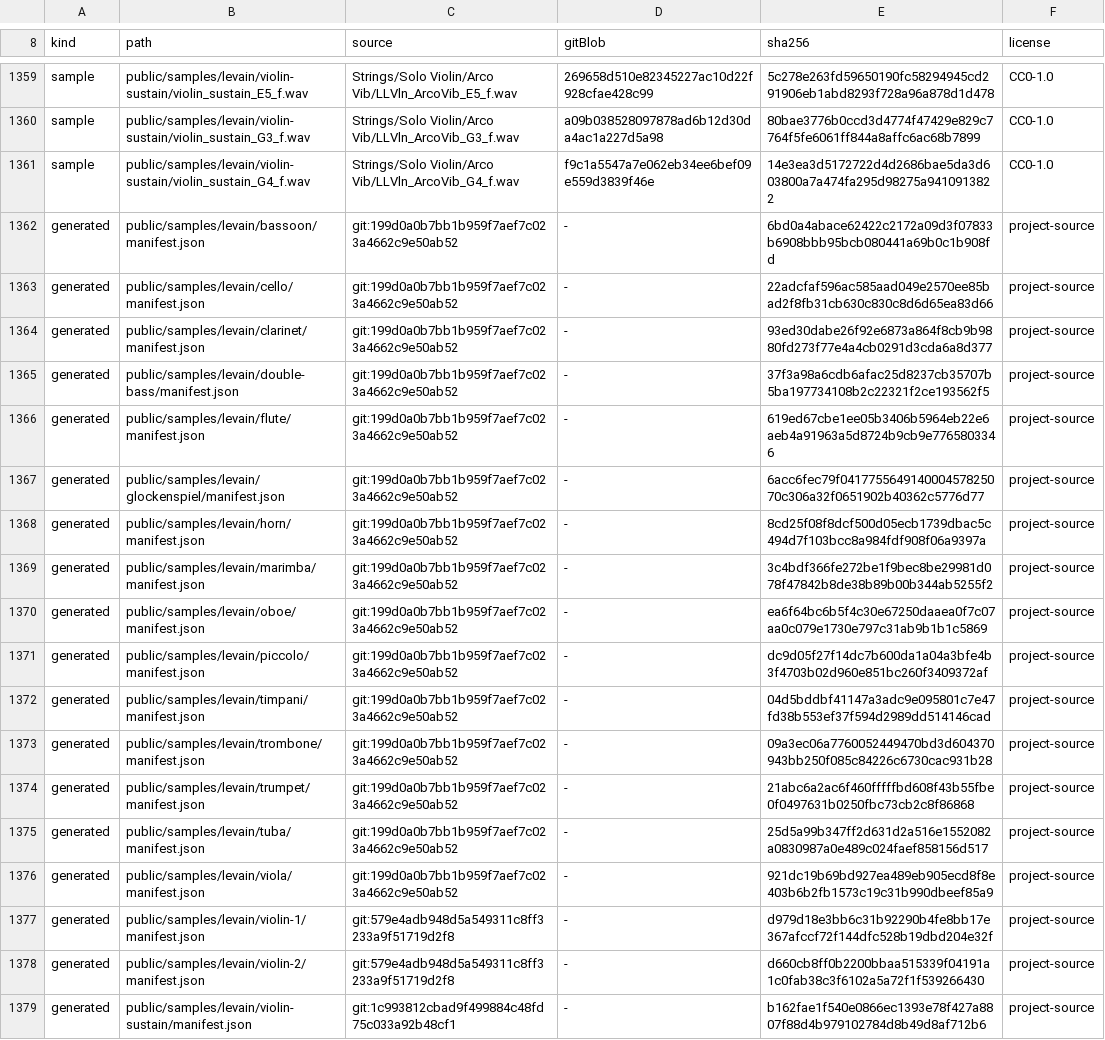
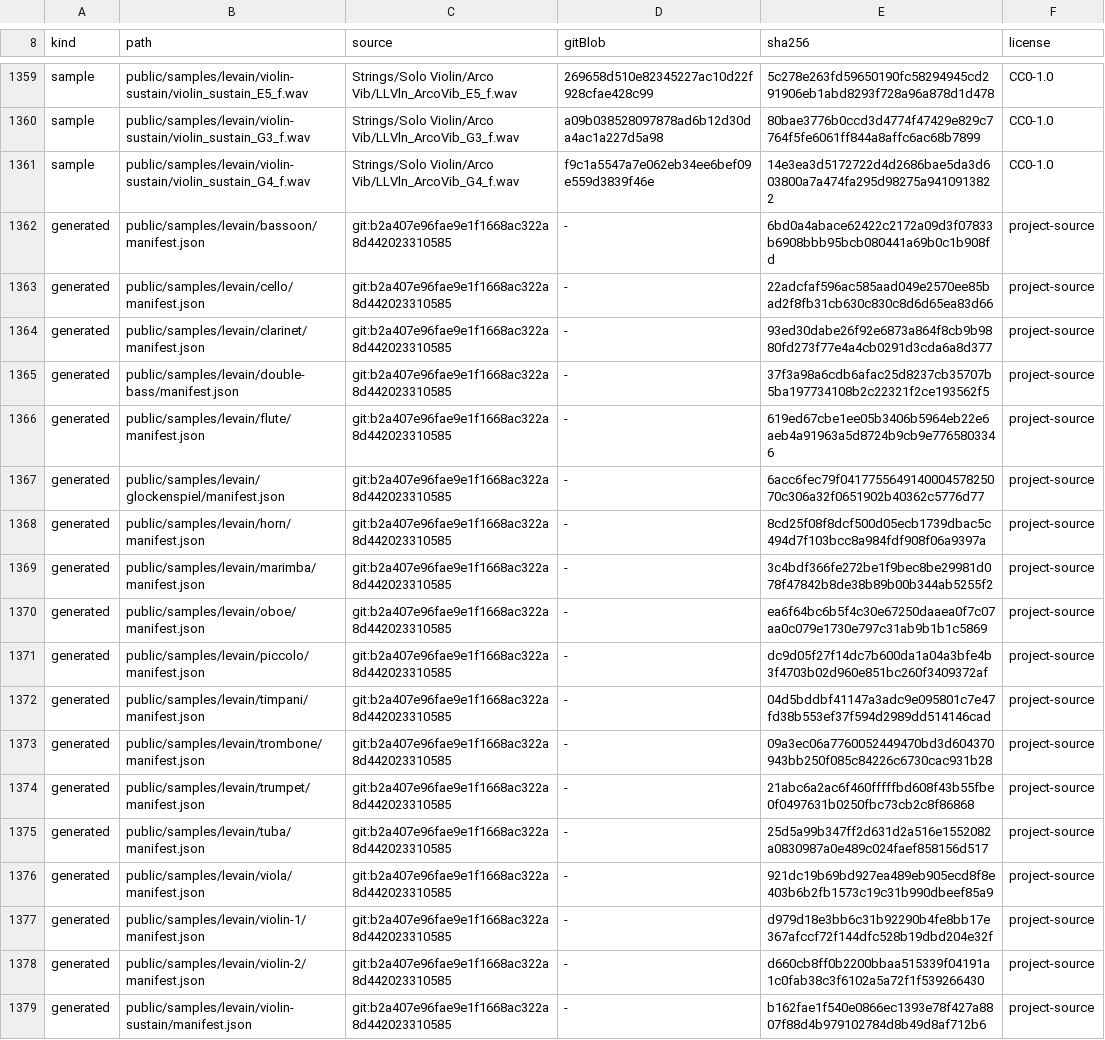
Before and after one commit to jcosta33/sourdaw, a TSV file: public/samples/levain/provenance.tsv, drawn as a sheet; only a part is shown, gaps mark what is left out; the diff names each change by its address in the sheet, - before the commit and + after, or states it on an @@ line.

Commit message:
chore(release): pin Levain provenance
Tie download, inventory, and ledger pins together; reject coordinated deletion, symlinks, false licenses, and unverified source mappings.

```diff
--- a/public/samples/levain/provenance.tsv
+++ b/public/samples/levain/provenance.tsv
-C1362:C1376 (source): git:199d0a0b7bb1b959f7aef7c023a4662c9e50ab52
+C1362:C1376 (source): git:b2a407e96fae9e1f1668ac322a8d442023310585
-C1377:C1378 (source): git:579e4adb948d5a549311c8ff3233a9f51719d2f8
+C1377:C1378 (source): git:b2a407e96fae9e1f1668ac322a8d442023310585
-C1379 (source): git:1c993812cbad9f499884c48fd75c033a92b48cf1
+C1379 (source): git:b2a407e96fae9e1f1668ac322a8d442023310585
```
Also changed, not shown: 7 other files.
